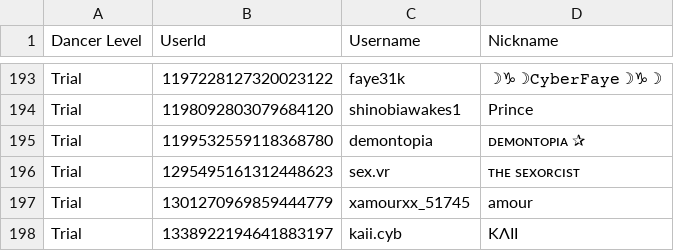
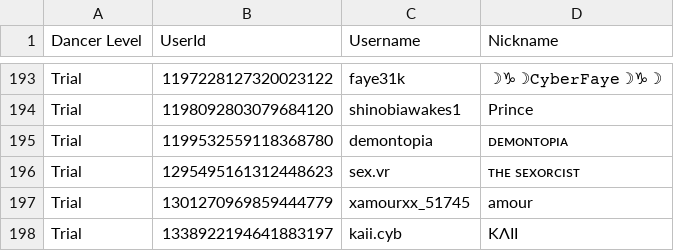
Before and after one commit to Club-Temptation/TempWorldPictures, a CSV file: web/dancers.csv, drawn as a sheet; only a part is shown, gaps mark what is left out.

Commit message:
Update Data From Discord and Google Sheets

```diff
--- a/web/dancers.csv
+++ b/web/dancers.csv
@@ -194,3 +194,3 @@ Trial,1197228127320023122,faye31k,☽♑☽𝙲𝚢𝚋𝚎𝚛𝙵𝚊𝚢𝚎
 Trial,1198092803079684120,shinobiawakes1,Prince
-Trial,1199532559118368780,demontopia,ᴅᴇᴍᴏɴᴛᴏᴘɪᴀ ✰
+Trial,1199532559118368780,demontopia,ᴅᴇᴍᴏɴᴛᴏᴘɪᴀ
 Trial,1295495161312448623,sex.vr,ᴛʜᴇ sᴇxᴏʀᴄɪsᴛ
```
Also changed, not shown: 1 other file.
